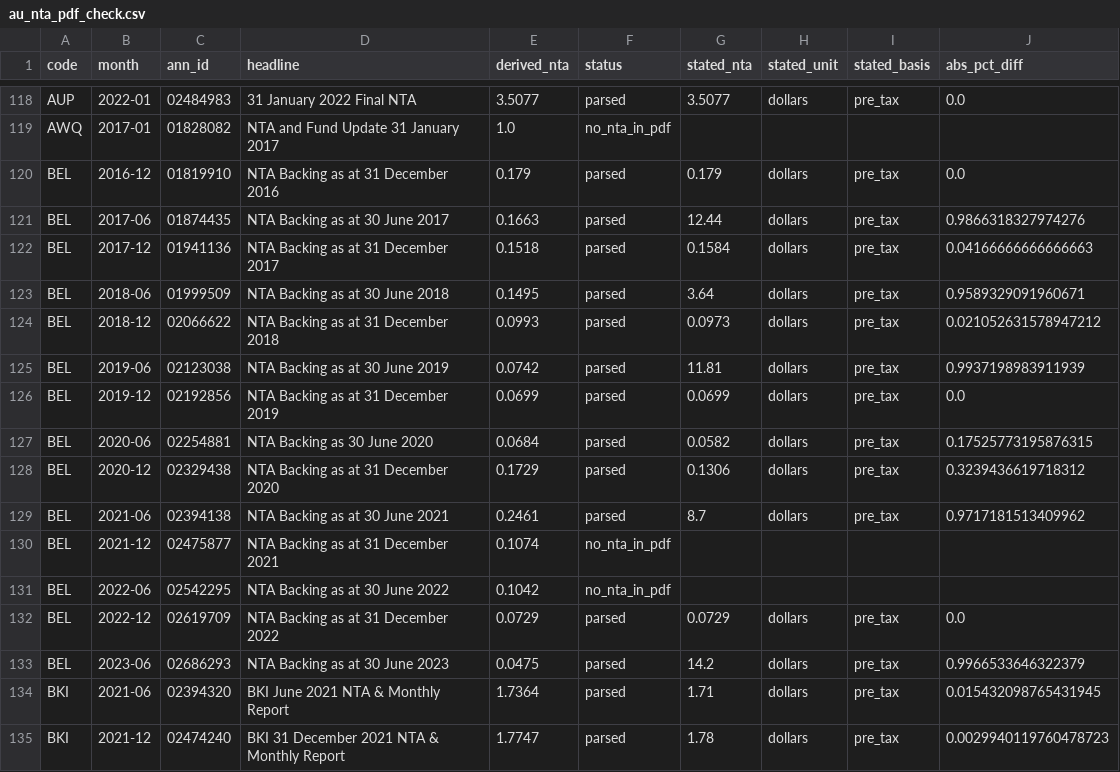
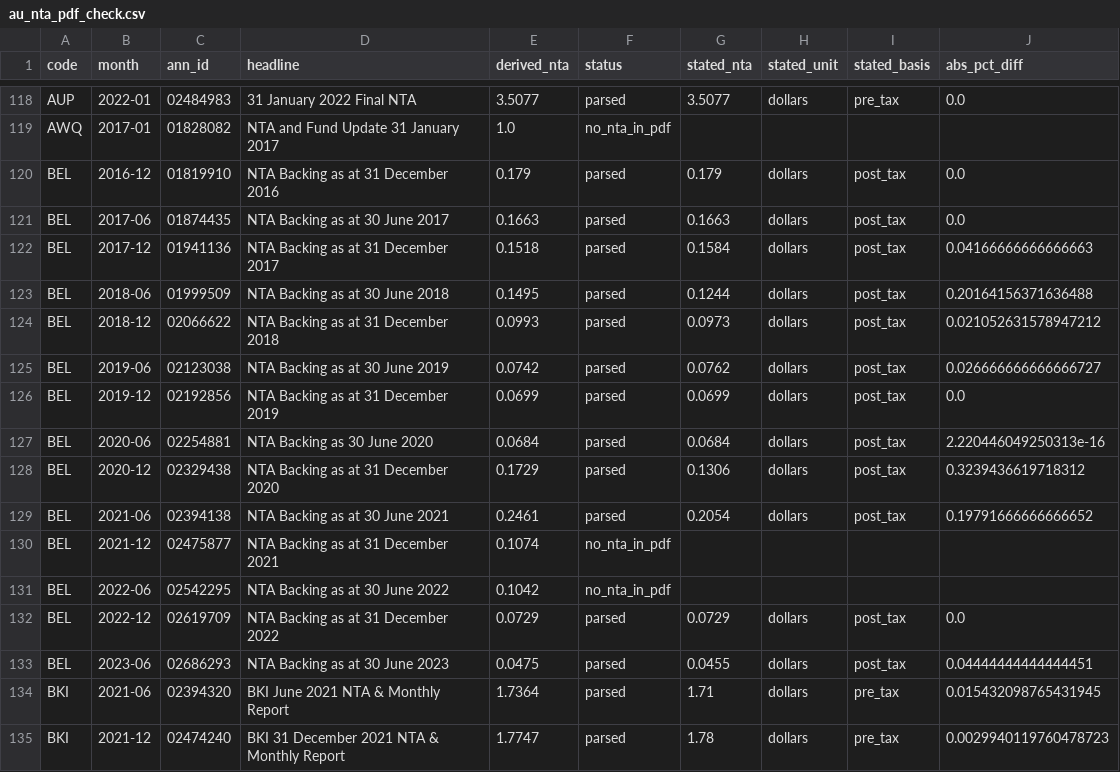
Before and after one commit to hdcapital/cef-research, a CSV file: outputs/au/au_nta_pdf_check.csv, drawn as a sheet; only a part is shown, gaps mark what is left out; the diff covers the shown part only.

```diff
--- a/outputs/au/au_nta_pdf_check.csv
+++ b/outputs/au/au_nta_pdf_check.csv
@@ -119,16 +119,16 @@ AUP,2022-01,02484983,31 January 2022 Final NTA,3.5077,parsed,3.5077,dollars,pre_
 AWQ,2017-01,01828082,NTA and Fund Update 31 January 2017,1.0,no_nta_in_pdf,,,,
-BEL,2016-12,01819910,NTA Backing as at 31 December 2016,0.179,parsed,0.179,dollars,pre_tax,0.0
-BEL,2017-06,01874435,NTA Backing as at 30 June 2017,0.1663,parsed,12.44,dollars,pre_tax,0.9866318327974276
-BEL,2017-12,01941136,NTA Backing as at 31 December 2017,0.1518,parsed,0.1584,dollars,pre_tax,0.04166666666666663
-BEL,2018-06,01999509,NTA Backing as at 30 June 2018,0.1495,parsed,3.64,dollars,pre_tax,0.9589329091960671
-BEL,2018-12,02066622,NTA Backing as at 31 December 2018,0.0993,parsed,0.0973,dollars,pre_tax,0.021052631578947212
-BEL,2019-06,02123038,NTA Backing as at 30 June 2019,0.0742,parsed,11.81,dollars,pre_tax,0.9937198983911939
-BEL,2019-12,02192856,NTA Backing as at 31 December 2019,0.0699,parsed,0.0699,dollars,pre_tax,0.0
-BEL,2020-06,02254881,NTA Backing as 30 June 2020,0.0684,parsed,0.0582,dollars,pre_tax,0.17525773195876315
-BEL,2020-12,02329438,NTA Backing as at 31 December 2020,0.1729,parsed,0.1306,dollars,pre_tax,0.3239436619718312
-BEL,2021-06,02394138,NTA Backing as at 30 June 2021,0.2461,parsed,8.7,dollars,pre_tax,0.9717181513409962
+BEL,2016-12,01819910,NTA Backing as at 31 December 2016,0.179,parsed,0.179,dollars,post_tax,0.0
+BEL,2017-06,01874435,NTA Backing as at 30 June 2017,0.1663,parsed,0.1663,dollars,post_tax,0.0
+BEL,2017-12,01941136,NTA Backing as at 31 December 2017,0.1518,parsed,0.1584,dollars,post_tax,0.04166666666666663
+BEL,2018-06,01999509,NTA Backing as at 30 June 2018,0.1495,parsed,0.1244,dollars,post_tax,0.20164156371636488
+BEL,2018-12,02066622,NTA Backing as at 31 December 2018,0.0993,parsed,0.0973,dollars,post_tax,0.021052631578947212
+BEL,2019-06,02123038,NTA Backing as at 30 June 2019,0.0742,parsed,0.0762,dollars,post_tax,0.026666666666666727
+BEL,2019-12,02192856,NTA Backing as at 31 December 2019,0.0699,parsed,0.0699,dollars,post_tax,0.0
+BEL,2020-06,02254881,NTA Backing as 30 June 2020,0.0684,parsed,0.0684,dollars,post_tax,2.220446049250313e-16
+BEL,2020-12,02329438,NTA Backing as at 31 December 2020,0.1729,parsed,0.1306,dollars,post_tax,0.3239436619718312
+BEL,2021-06,02394138,NTA Backing as at 30 June 2021,0.2461,parsed,0.2054,dollars,post_tax,0.19791666666666652
 BEL,2021-12,02475877,NTA Backing as at 31 December 2021,0.1074,no_nta_in_pdf,,,,
 BEL,2022-06,02542295,NTA Backing as at 30 June 2022,0.1042,no_nta_in_pdf,,,,
-BEL,2022-12,02619709,NTA Backing as at 31 December 2022,0.0729,parsed,0.0729,dollars,pre_tax,0.0
-BEL,2023-06,02686293,NTA Backing as at 30 June 2023,0.0475,parsed,14.2,dollars,pre_tax,0.9966533646322379
+BEL,2022-12,02619709,NTA Backing as at 31 December 2022,0.0729,parsed,0.0729,dollars,post_tax,0.0
+BEL,2023-06,02686293,NTA Backing as at 30 June 2023,0.0475,parsed,0.0455,dollars,post_tax,0.04444444444444451
 BKI,2021-06,02394320,BKI June 2021 NTA & Monthly Report,1.7364,parsed,1.71,dollars,pre_tax,0.015432098765431945
```
Also changed, not shown: 29 edited cells elsewhere in this file, 2 other files.
